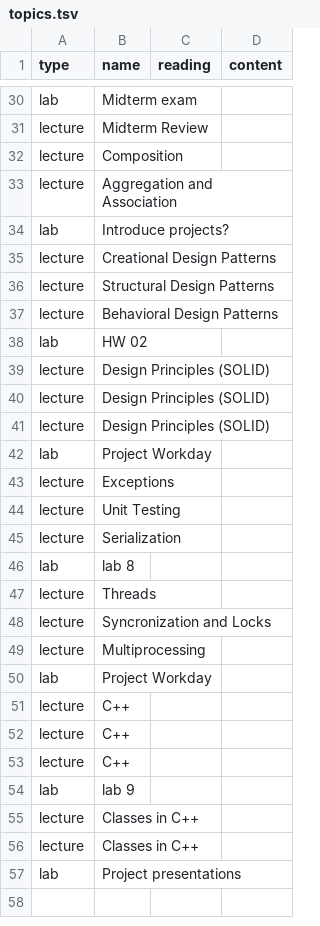
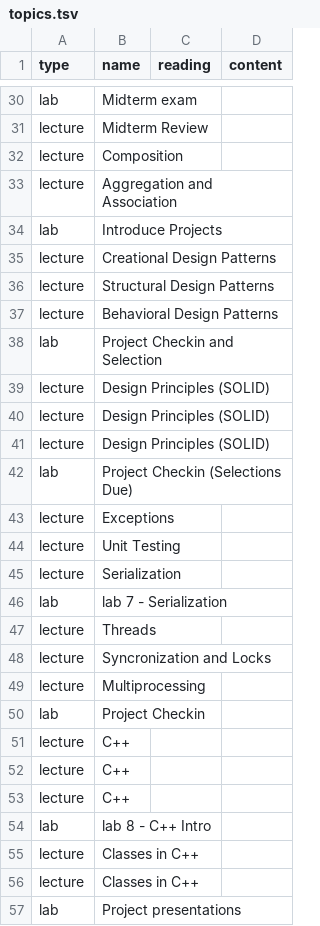
Before and after one commit to jncraton/oop-cpsc2030, a TSV file: topics.tsv, drawn as a sheet; only a part is shown, gaps mark what is left out; the diff covers the shown part only.

Commit message:
Adjust topics

```diff
--- a/topics.tsv
+++ b/topics.tsv
@@ -33,3 +33,3 @@ lecture	Composition
 lecture	Aggregation and Association		
-lab	Introduce projects?		
+lab	Introduce Projects		
 lecture	Creational Design Patterns		
@@ -37,3 +37,3 @@ lecture	Structural Design Patterns
 lecture	Behavioral Design Patterns		
-lab	HW 02		
+lab	Project Checkin and Selection		
 lecture	Design Principles (SOLID)		
@@ -41,3 +41,3 @@ lecture	Design Principles (SOLID)
 lecture	Design Principles (SOLID)		
-lab	Project Workday		
+lab	Project Checkin (Selections Due)		
 lecture	Exceptions		
@@ -45,3 +45,3 @@ lecture	Unit Testing
 lecture	Serialization		
-lab	lab 8		
+lab	lab 7 - Serialization		
 lecture	Threads		
@@ -49,3 +49,3 @@ lecture	Syncronization and Locks
 lecture	Multiprocessing		
-lab	Project Workday		
+lab	Project Checkin		
 lecture	C++		
@@ -53,3 +53,3 @@ lecture	C++
 lecture	C++		
-lab	lab 9		
+lab	lab 8 - C++ Intro		
 lecture	Classes in C++		
```
Also changed, not shown: 5 edited cells elsewhere in this file.
